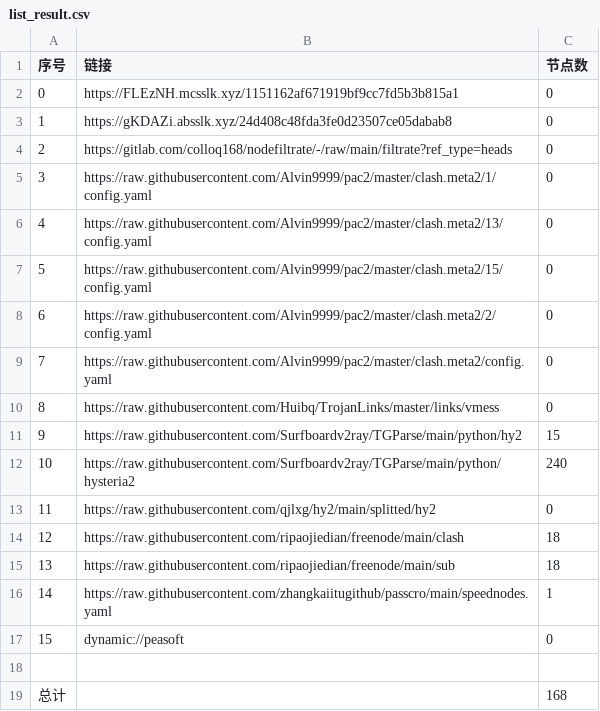
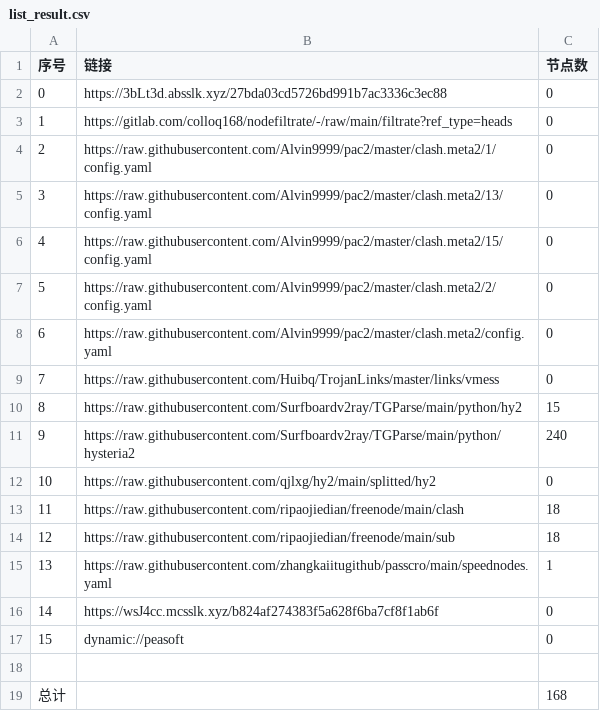
Before and after one commit to wenma77/AutoMergePublicNodes, a CSV file: list_result.csv, drawn as a sheet; removed rows and columns are numbered as before the commit, all else as after; the diff names each change by its address in the sheet, - before the commit and + after, or states it on an @@ line.

```diff
--- a/list_result.csv
+++ b/list_result.csv
-row 2: 0 | https://FLEzNH.mcsslk.xyz/1151162af671919bf9cc7fd5b3b815a1 | 0
@@ column A (序号) renumbered between rows 2 and 15 @@
-B2 (链接): https://gKDAZi.absslk.xyz/24d408c48fda3fe0d23507ce05dabab8
+B2 (链接): https://3bLt3d.absslk.xyz/27bda03cd5726bd991b7ac3336c3ec88
+row 16: 14 | https://wsJ4cc.mcsslk.xyz/b824af274383f5a628f6ba7cf8f1ab6f | 0
```
Also changed, not shown: 16 other files.
